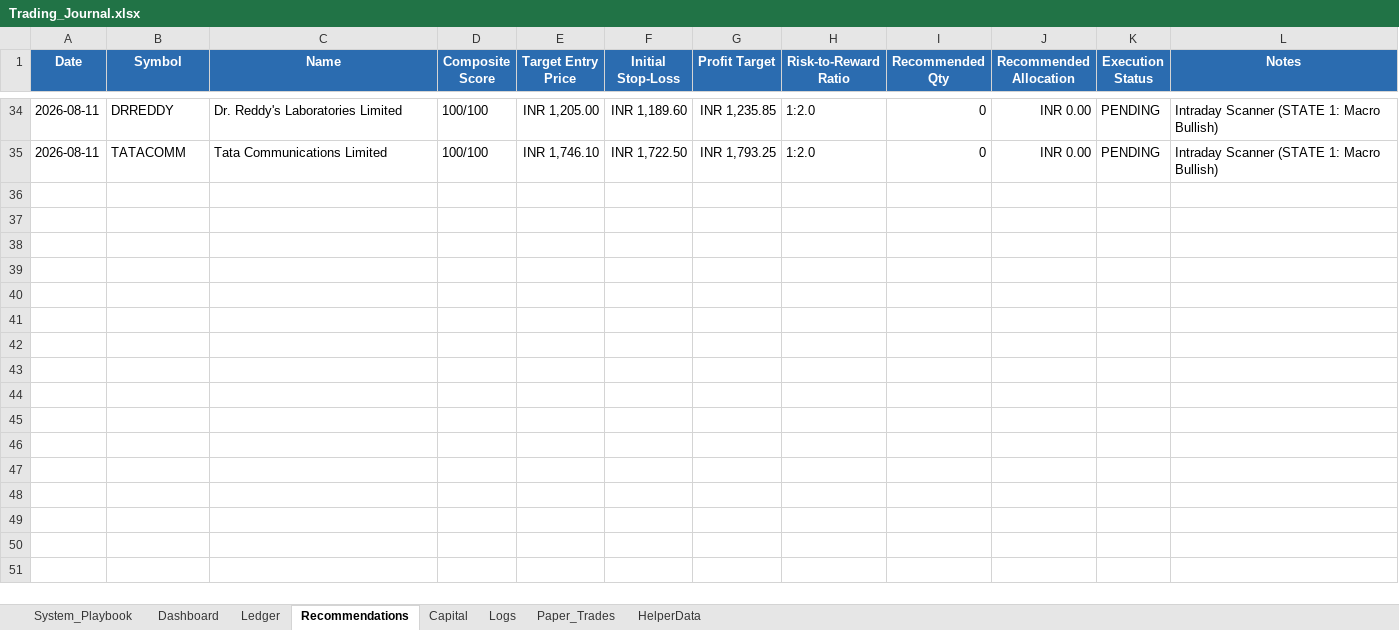
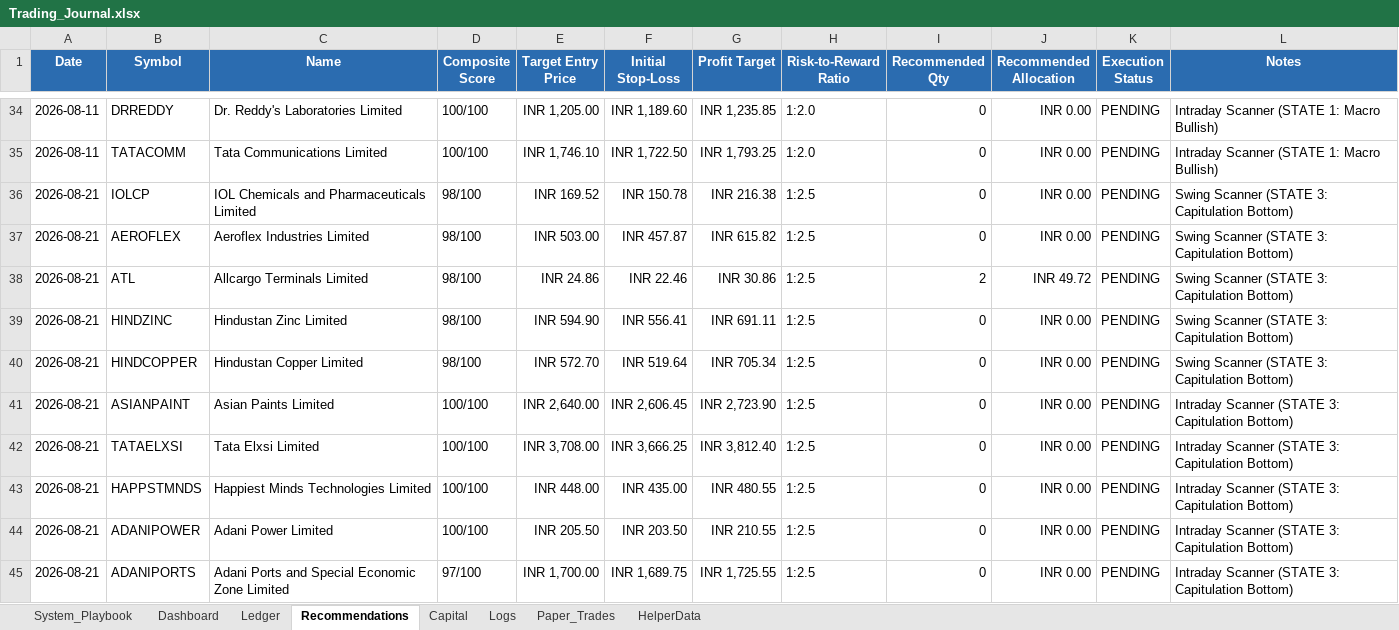
Before and after one commit to SyedTousifMasood/HalaalTrading, an Excel workbook: Trading_Journal.xlsx, sheet Recommendations, drawn as a sheet; only a part is shown, gaps mark what is left out; values as stored, in another font and other column widths than the file's, no borders; charts and pictures not drawn; the diff names each change by its address in the sheet, - before the commit and + after, or states it on an @@ line.

```diff
--- a/Trading_Journal.xlsx (sheet Recommendations)
+++ b/Trading_Journal.xlsx (sheet Recommendations)
+row 36: 2026-08-21 | IOLCP | IOL Chemicals and Pharmaceuticals Limited | 98/100 | INR 169.52 | INR 150.78 | INR 216.38 | 1:2.5 | 0 | INR 0.00 | PENDING | Swing Scanner (STATE 3: Capitulation Bottom)
+row 37: 2026-08-21 | AEROFLEX | Aeroflex Industries Limited | 98/100 | INR 503.00 | INR 457.87 | INR 615.82 | 1:2.5 | 0 | INR 0.00 | PENDING | Swing Scanner (STATE 3: Capitulation Bottom)
+row 38: 2026-08-21 | ATL | Allcargo Terminals Limited | 98/100 | INR 24.86 | INR 22.46 | INR 30.86 | 1:2.5 | 2 | INR 49.72 | PENDING | Swing Scanner (STATE 3: Capitulation Bottom)
+row 39: 2026-08-21 | HINDZINC | Hindustan Zinc Limited | 98/100 | INR 594.90 | INR 556.41 | INR 691.11 | 1:2.5 | 0 | INR 0.00 | PENDING | Swing Scanner (STATE 3: Capitulation Bottom)
+row 40: 2026-08-21 | HINDCOPPER | Hindustan Copper Limited | 98/100 | INR 572.70 | INR 519.64 | INR 705.34 | 1:2.5 | 0 | INR 0.00 | PENDING | Swing Scanner (STATE 3: Capitulation Bottom)
+row 41: 2026-08-21 | ASIANPAINT | Asian Paints Limited | 100/100 | INR 2,640.00 | INR 2,606.45 | INR 2,723.90 | 1:2.5 | 0 | INR 0.00 | PENDING | Intraday Scanner (STATE 3: Capitulation Bottom)
+row 42: 2026-08-21 | TATAELXSI | Tata Elxsi Limited | 100/100 | INR 3,708.00 | INR 3,666.25 | INR 3,812.40 | 1:2.5 | 0 | INR 0.00 | PENDING | Intraday Scanner (STATE 3: Capitulation Bottom)
+row 43: 2026-08-21 | HAPPSTMNDS | Happiest Minds Technologies Limited | 100/100 | INR 448.00 | INR 435.00 | INR 480.55 | 1:2.5 | 0 | INR 0.00 | PENDING | Intraday Scanner (STATE 3: Capitulation Bottom)
+row 44: 2026-08-21 | ADANIPOWER | Adani Power Limited | 100/100 | INR 205.50 | INR 203.50 | INR 210.55 | 1:2.5 | 0 | INR 0.00 | PENDING | Intraday Scanner (STATE 3: Capitulation Bottom)
+row 45: 2026-08-21 | ADANIPORTS | Adani Ports and Special Economic Zone Limited | 97/100 | INR 1,700.00 | INR 1,689.75 | INR 1,725.55 | 1:2.5 | 0 | INR 0.00 | PENDING | Intraday Scanner (STATE 3: Capitulation Bottom)
```
Also changed, not shown: sheet Ledger, sheet Dashboard, charts or pictures, 2 other files.
